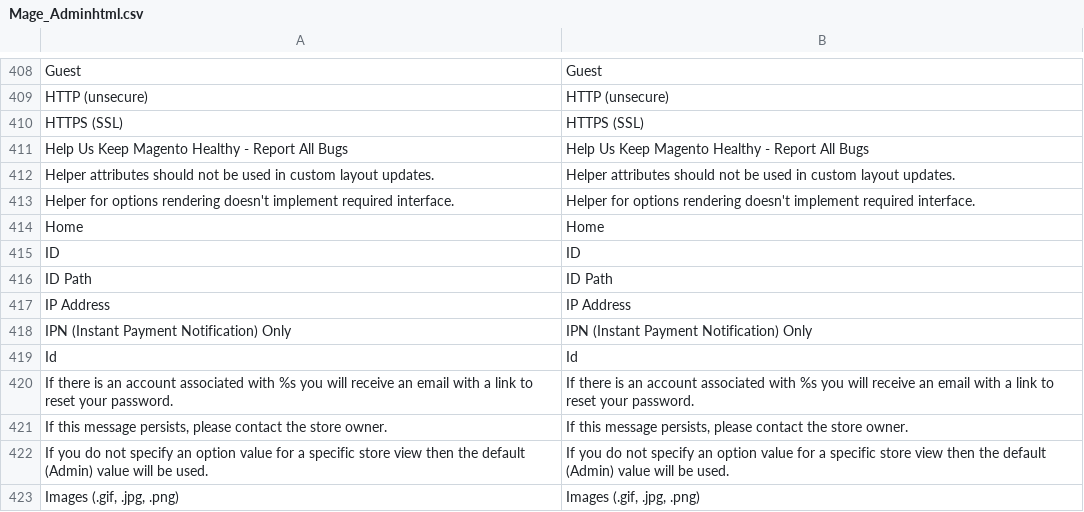
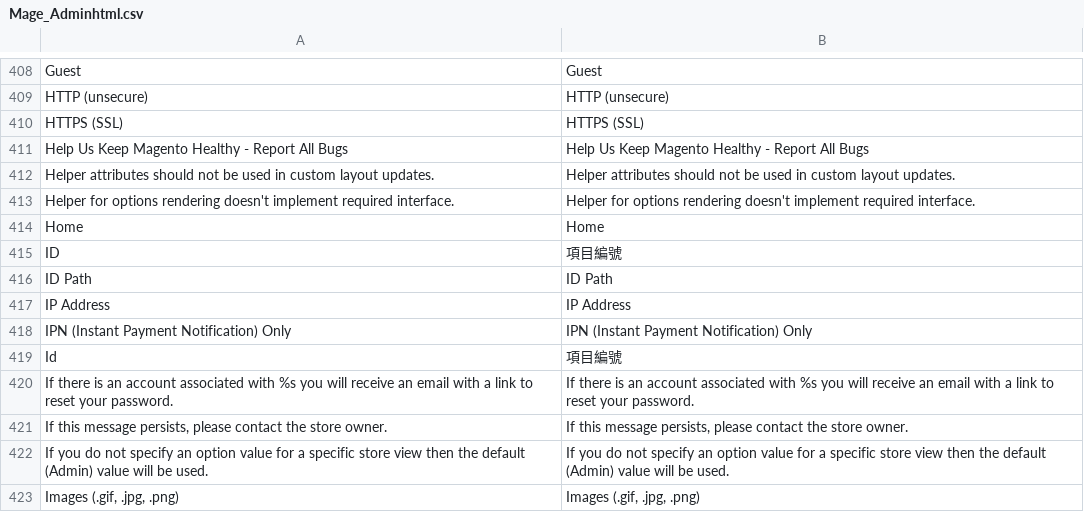
Before and after one commit to gamlinnia/tinyapple, a CSV file: app/locale/zh_TW/Mage_Adminhtml.csv, drawn as a sheet; only a part is shown, gaps mark what is left out.

Commit message:
adminhtml translation

```diff
--- a/app/locale/zh_TW/Mage_Adminhtml.csv
+++ b/app/locale/zh_TW/Mage_Adminhtml.csv
@@ -414,3 +414,3 @@
 "Home","Home"
-"ID","ID"
+"ID","項目編號"
 "ID Path","ID Path"
@@ -418,3 +418,3 @@
 "IPN (Instant Payment Notification) Only","IPN (Instant Payment Notification) Only"
-"Id","Id"
+"Id","項目編號"
 "If there is an account associated with %s you will receive an email with a link to reset your password.","If there is an account associated with %s you will receive an email with a link to reset your password."
```
